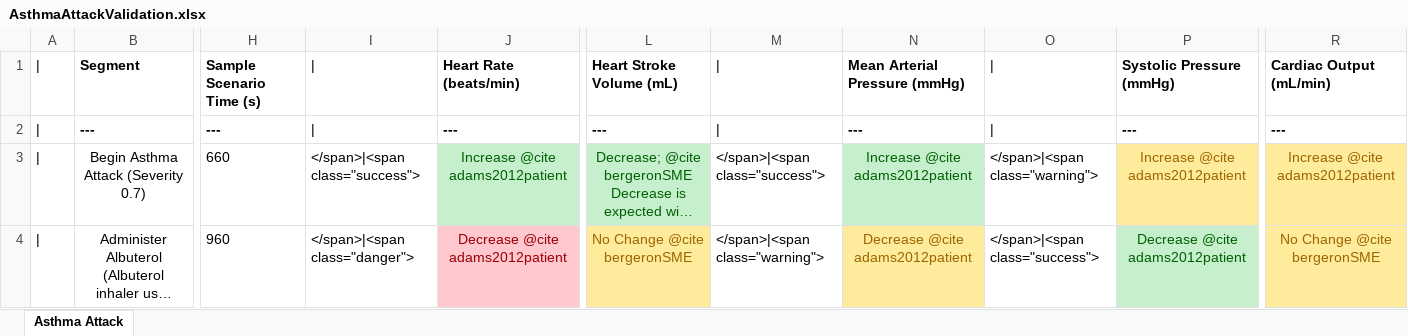
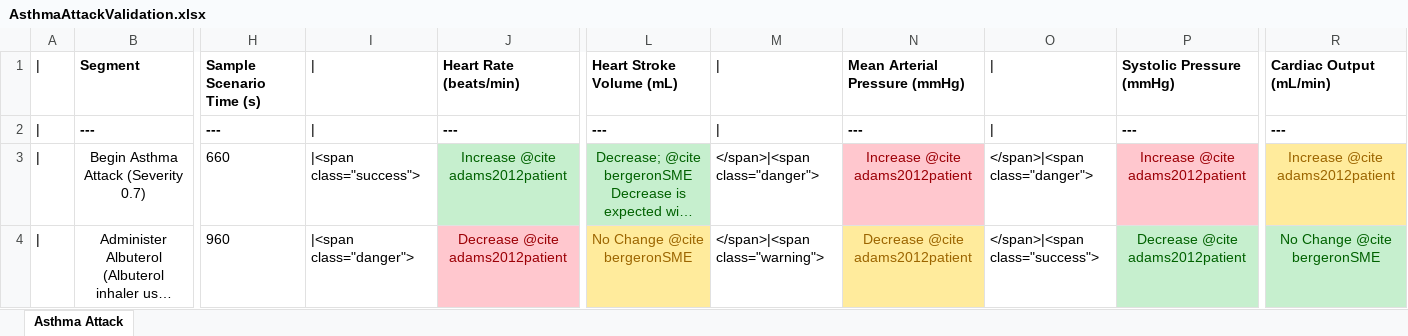
Before and after one commit to shawnhuyiwen/pulse, an Excel workbook: data/human/adult/validation/Scenarios/Showcases/AsthmaAttackValidation.xlsx, sheet Asthma Attack, drawn as a sheet; only a part is shown, gaps mark what is left out; long unchanged cells end in …; values as stored, in another font and other column widths than the file's, no borders; the diff names each change by its address in the sheet, - before the commit and + after, or states it on an @@ line.

```diff
--- a/data/human/adult/validation/Scenarios/Showcases/AsthmaAttackValidation.xlsx (sheet Asthma Attack)
+++ b/data/human/adult/validation/Scenarios/Showcases/AsthmaAttackValidation.xlsx (sheet Asthma Attack)
-I3: </span>|<span class="success">
+I3: |<span class="success">
-M3: </span>|<span class="success">
+M3: </span>|<span class="danger">
@@ N3 fill: #C6EFCE → #FFC7CE, text colour: #006100 → #9C0006 @@
-O3: </span>|<span class="warning">
+O3: </span>|<span class="danger">
@@ P3 fill: #FFEB9C → #FFC7CE, text colour: #9C6500 → #9C0006 @@
-I4: </span>|<span class="danger">
+I4: |<span class="danger">
@@ R4 fill: #FFEB9C → #C6EFCE, text colour: #9C6500 → #006100 @@
```
Also changed, not shown: data/human/adult/validation/PatientValidationData.xlsx, data/human/adult/validation/Scenarios/CombinedValidation.xlsx, 13 other files.
